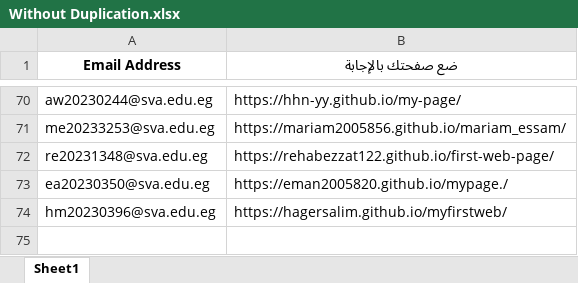
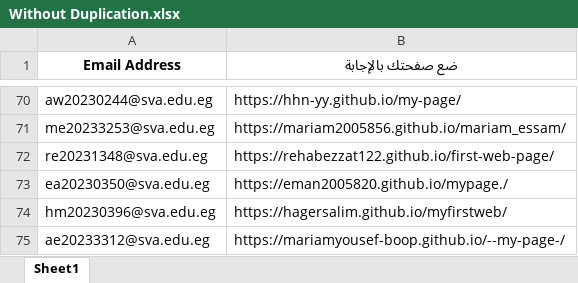
Before and after one commit to MZakaraia/MyWeRepo, an Excel workbook: Without Duplication.xlsx, sheet Sheet1, drawn as a sheet; only a part is shown, gaps mark what is left out; values as stored, in another font and other column widths than the file's, no borders; the diff names each change by its address in the sheet, - before the commit and + after, or states it on an @@ line.

```diff
--- a/Without Duplication.xlsx (sheet Sheet1)
+++ b/Without Duplication.xlsx (sheet Sheet1)
+row 75: ae20233312@sva.edu.eg | https://mariamyousef-boop.github.io/--my-page-/
```
Also changed, not shown: Records.xlsx, 1 other file.
